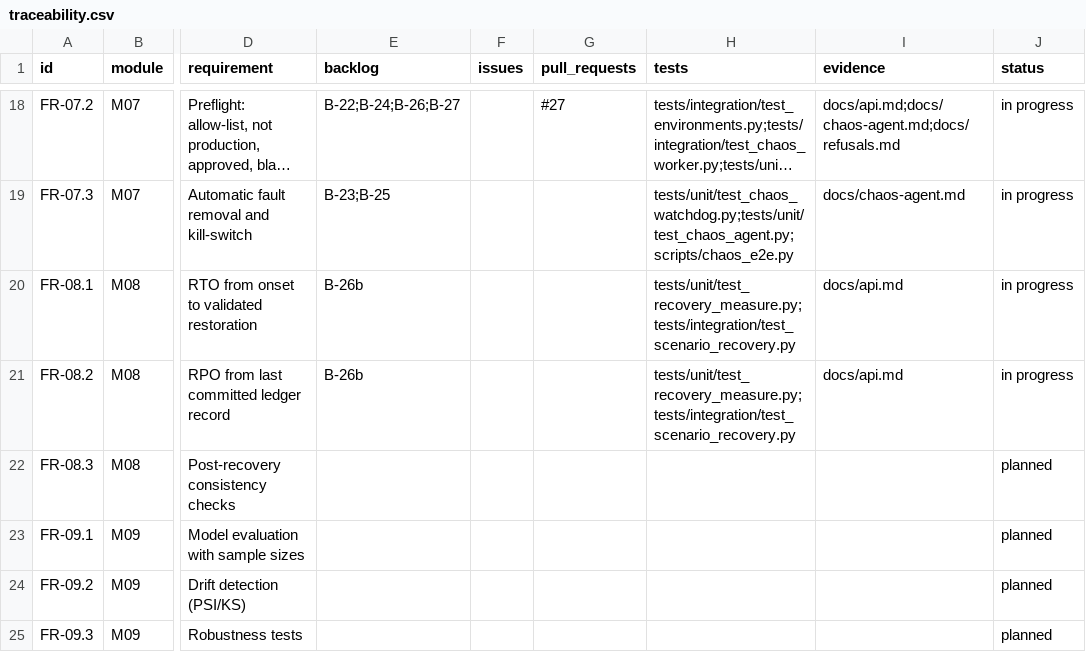
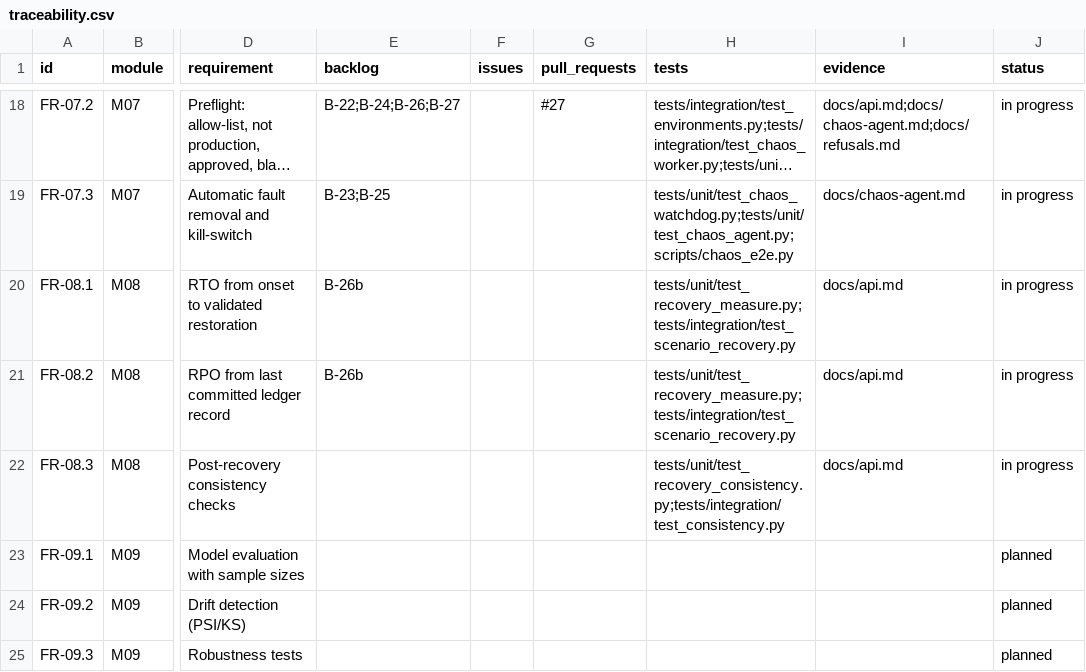
Before and after one commit to resilinet-ai/resilinet-ai, a CSV file: docs/traceability.csv, drawn as a sheet; only a part is shown, gaps mark what is left out; long unchanged cells end in …; the diff names each change by its address in the sheet, - before the commit and + after, or states it on an @@ line.

```diff
--- a/docs/traceability.csv
+++ b/docs/traceability.csv
-H22 (tests): (empty)
+H22 (tests): tests/unit/test_recovery_consistency.py;tests/integration/test_consistency.py
-I22 (evidence): (empty)
+I22 (evidence): docs/api.md
-J22 (status): planned
+J22 (status): in progress
```
Also changed, not shown: 10 other files.
